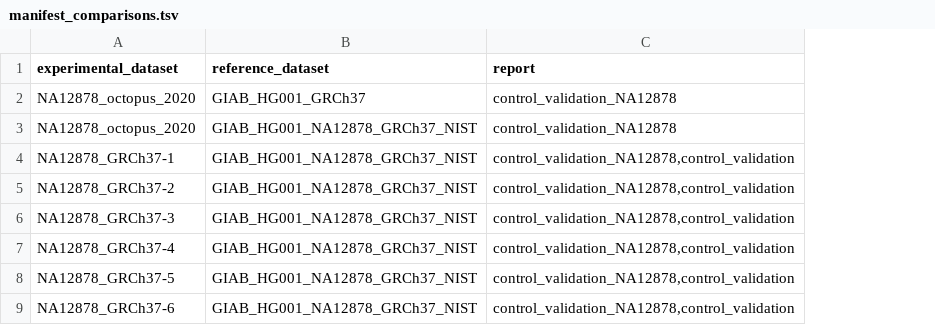
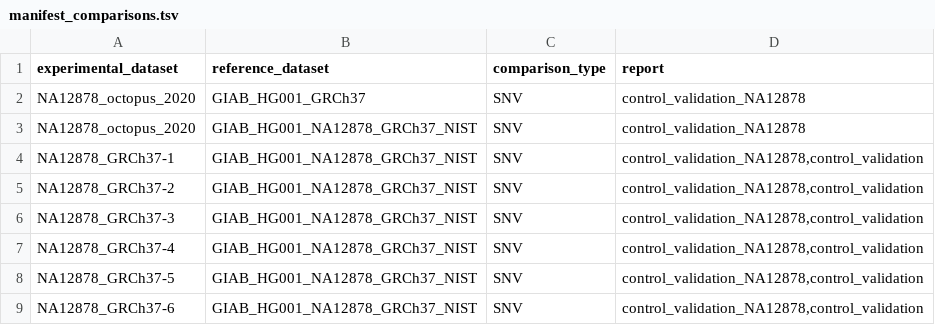
Before and after one commit to UCI-GREGoR/wgs-validation, a TSV file: config/manifest_comparisons.tsv, drawn as a sheet; only a part is shown; the diff names each change by its address in the sheet, - before the commit and + after, or states it on an @@ line.

Commit message:
feat: add specification for SNV or SV-type comparisons
since hap.py doesn't support SV comparisons of this kind, allow user to specify SNV or SV, with SV
handling tbd

```diff
--- a/config/manifest_comparisons.tsv
+++ b/config/manifest_comparisons.tsv
+column C (comparison_type), rows 2-9: all SNV
```
Also changed, not shown: 1 other file.
